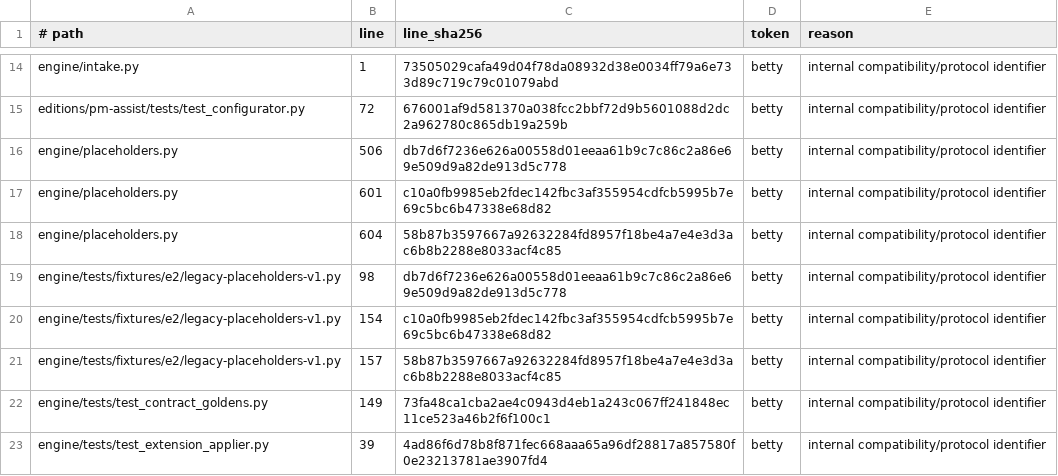
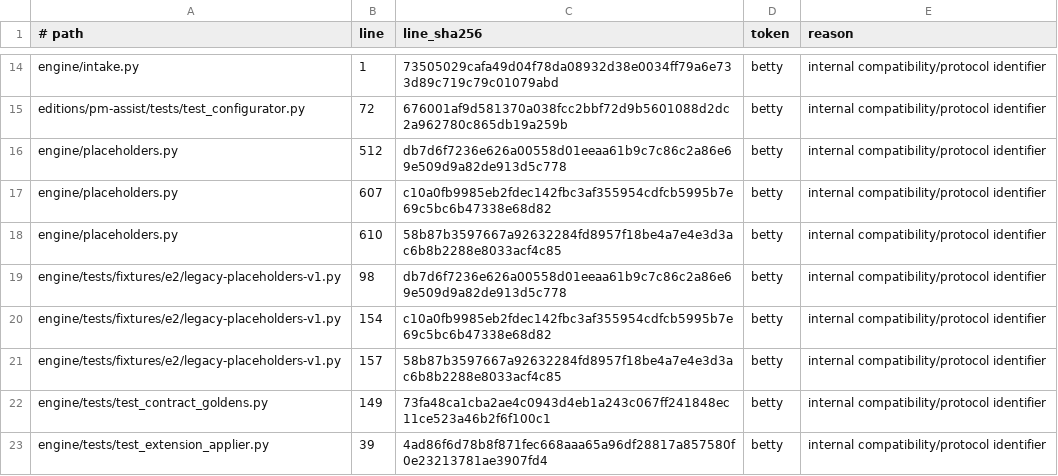
Before and after one commit to noogalabs/ascendops-pmagents, a TSV file: ci/internal-codename-allowlist.tsv, drawn as a sheet; only a part is shown, gaps mark what is left out.

```diff
--- a/ci/internal-codename-allowlist.tsv
+++ b/ci/internal-codename-allowlist.tsv
@@ -15,5 +15,5 @@ engine/intake.py	1	73505029cafa49d04f78da08932d38e0034ff79a6e733d89c719c79c01079
 editions/pm-assist/tests/test_configurator.py	72	676001af9d581370a038fcc2bbf72d9b5601088d2dc2a962780c865db19a259b	betty	internal compatibility/protocol identifier
-engine/placeholders.py	506	db7d6f7236e626a00558d01eeaa61b9c7c86c2a86e69e509d9a82de913d5c778	betty	internal compatibility/protocol identifier
-engine/placeholders.py	601	c10a0fb9985eb2fdec142fbc3af355954cdfcb5995b7e69c5bc6b47338e68d82	betty	internal compatibility/protocol identifier
-engine/placeholders.py	604	58b87b3597667a92632284fd8957f18be4a7e4e3d3ac6b8b2288e8033acf4c85	betty	internal compatibility/protocol identifier
+engine/placeholders.py	512	db7d6f7236e626a00558d01eeaa61b9c7c86c2a86e69e509d9a82de913d5c778	betty	internal compatibility/protocol identifier
+engine/placeholders.py	607	c10a0fb9985eb2fdec142fbc3af355954cdfcb5995b7e69c5bc6b47338e68d82	betty	internal compatibility/protocol identifier
+engine/placeholders.py	610	58b87b3597667a92632284fd8957f18be4a7e4e3d3ac6b8b2288e8033acf4c85	betty	internal compatibility/protocol identifier
 engine/tests/fixtures/e2/legacy-placeholders-v1.py	98	db7d6f7236e626a00558d01eeaa61b9c7c86c2a86e69e509d9a82de913d5c778	betty	internal compatibility/protocol identifier
```
Also changed, not shown: 8 other files.
